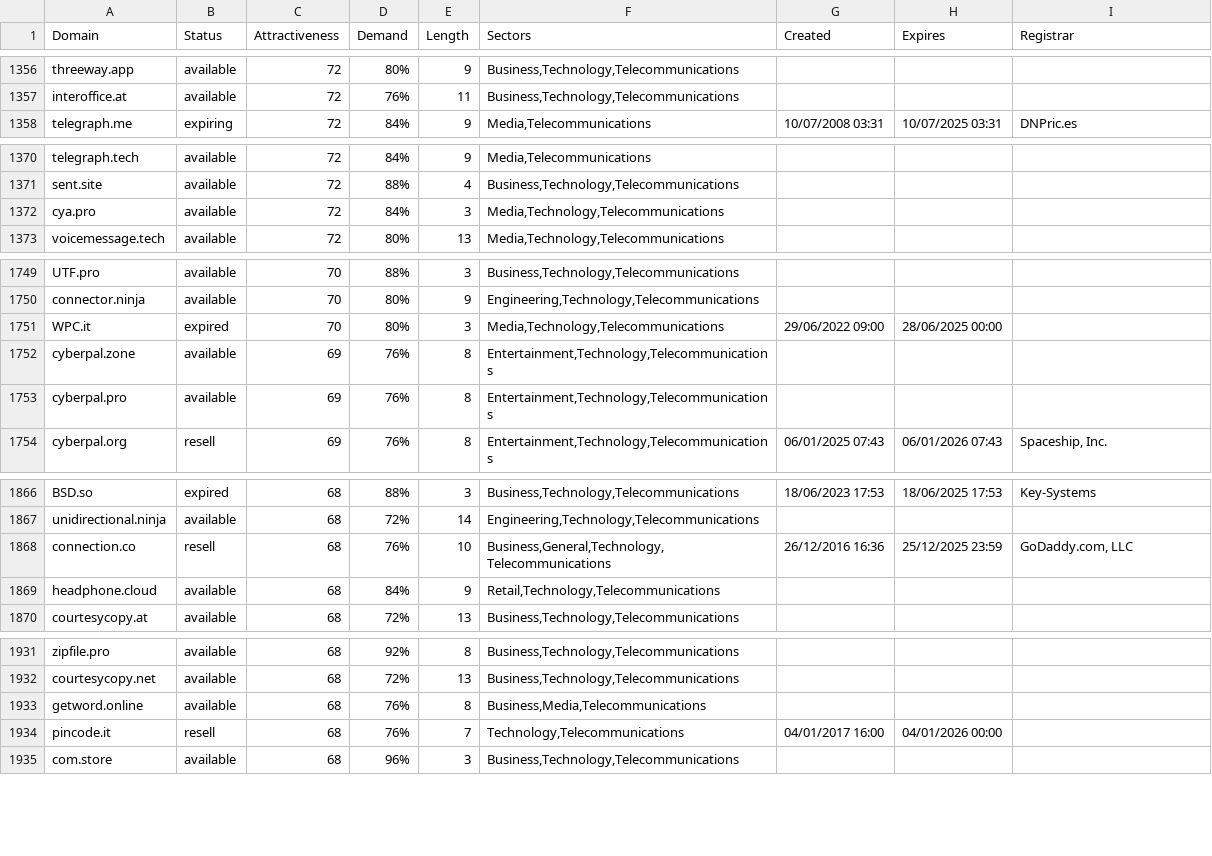
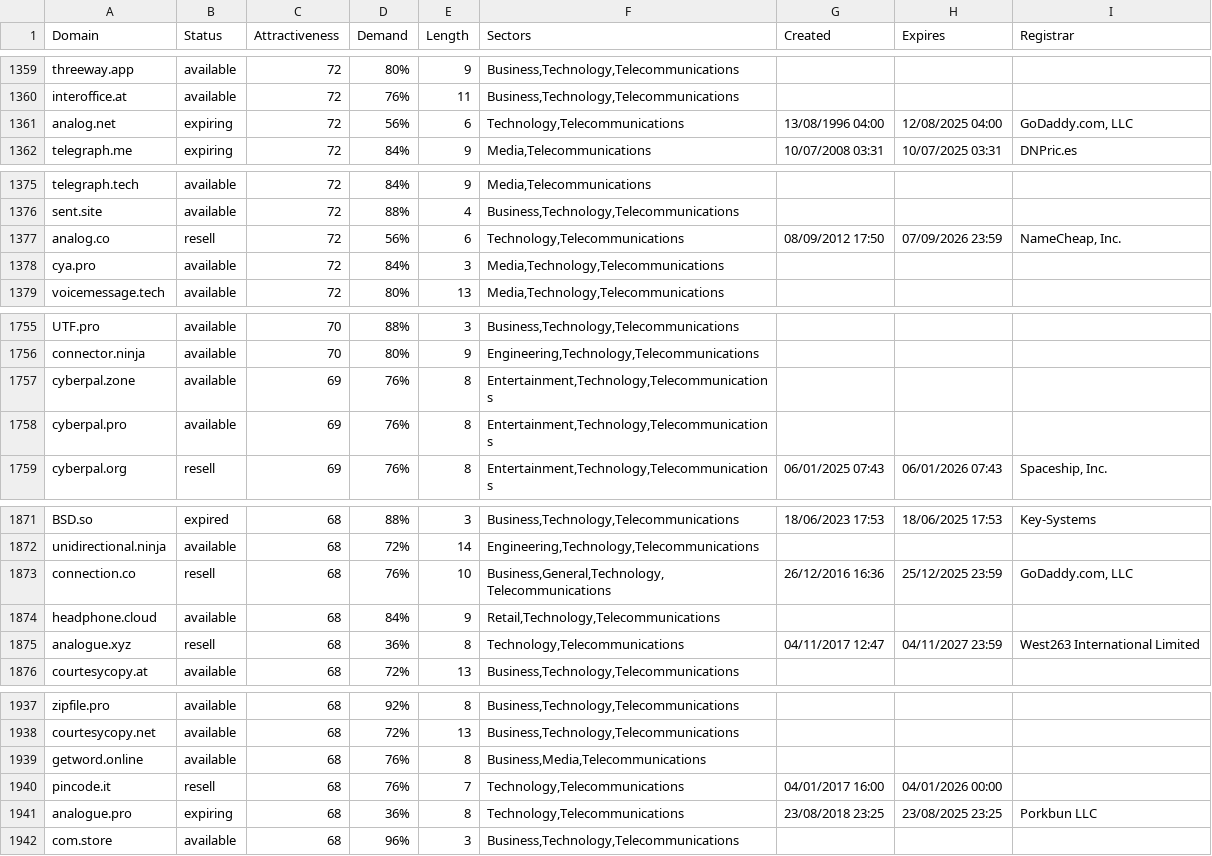
Before and after one commit to UniqueDomains/telecommunications-oneword-domains, a CSV file: telecommunications.csv, drawn as a sheet; only a part is shown, gaps mark what is left out; the diff covers the shown part only.

```diff
--- a/telecommunications.csv
+++ b/telecommunications.csv
@@ -1357,2 +1360,3 @@ threeway.app,available,72,80%,9,"Business,Technology,Telecommunications",,,
 interoffice.at,available,72,76%,11,"Business,Technology,Telecommunications",,,
+analog.net,expiring,72,56%,6,"Technology,Telecommunications",13/08/1996 04:00,12/08/2025 04:00,"GoDaddy.com, LLC"
 telegraph.me,expiring,72,84%,9,"Media,Telecommunications",10/07/2008 03:31,10/07/2025 03:31,DNPric.es
@@ -1371,2 +1376,3 @@ telegraph.tech,available,72,84%,9,"Media,Telecommunications",,,
 sent.site,available,72,88%,4,"Business,Technology,Telecommunications",,,
+analog.co,resell,72,56%,6,"Technology,Telecommunications",08/09/2012 17:50,07/09/2026 23:59,"NameCheap, Inc."
 cya.pro,available,72,84%,3,"Media,Technology,Telecommunications",,,
@@ -1750,3 +1756,2 @@ UTF.pro,available,70,88%,3,"Business,Technology,Telecommunications",,,
 connector.ninja,available,70,80%,9,"Engineering,Technology,Telecommunications",,,
-WPC.it,expired,70,80%,3,"Media,Technology,Telecommunications",29/06/2022 09:00,28/06/2025 00:00,
 cyberpal.zone,available,69,76%,8,"Entertainment,Technology,Telecommunications",,,
@@ -1869,2 +1874,3 @@ connection.co,resell,68,76%,10,"Business,General,Technology,Telecommunications",
 headphone.cloud,available,68,84%,9,"Retail,Technology,Telecommunications",,,
+analogue.xyz,resell,68,36%,8,"Technology,Telecommunications",04/11/2017 12:47,04/11/2027 23:59,West263 International Limited
 courtesycopy.at,available,68,72%,13,"Business,Technology,Telecommunications",,,
@@ -1934,2 +1940,3 @@ getword.online,available,68,76%,8,"Business,Media,Telecommunications",,,
 pincode.it,resell,68,76%,7,"Technology,Telecommunications",04/01/2017 16:00,04/01/2026 00:00,
+analogue.pro,expiring,68,36%,8,"Technology,Telecommunications",23/08/2018 23:25,23/08/2025 23:25,Porkbun LLC
 com.store,available,68,96%,3,"Business,Technology,Telecommunications",,,
```
Also changed, not shown: 5 added rows, 8 removed rows and 48 edited cells elsewhere in this file, 2 other files.
